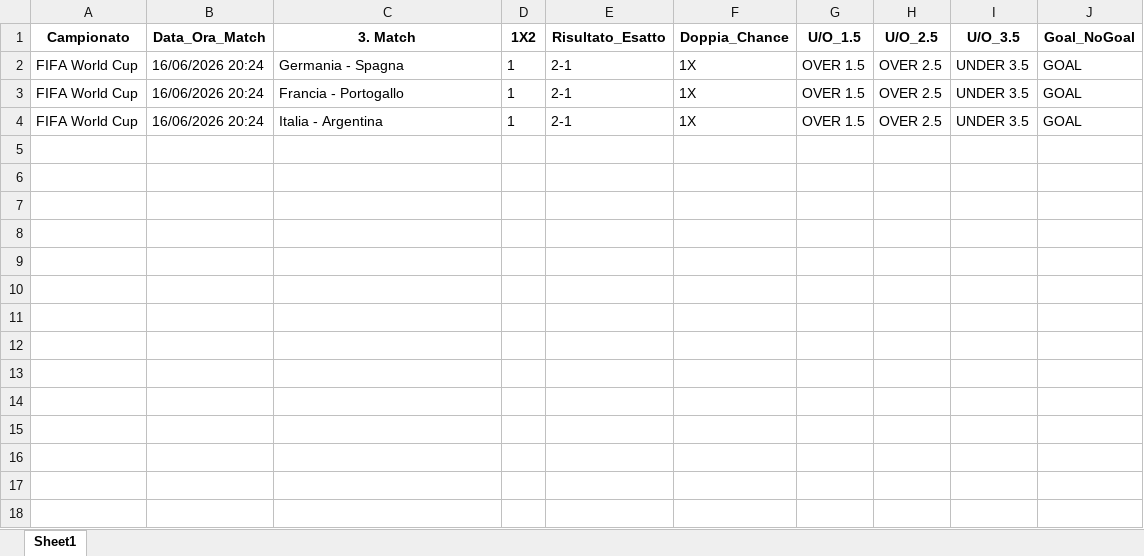
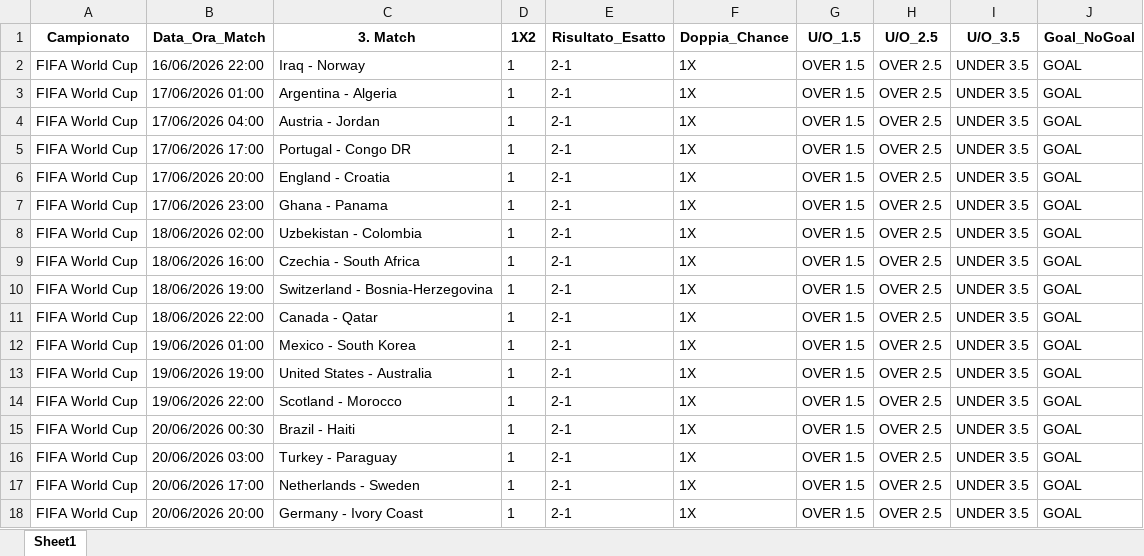
Before and after one commit to CodeMV26/app-betting-codice, an Excel workbook: Pronostici_App_Betting.xlsx, sheet Sheet1, drawn as a sheet; values as stored, in another font and other column widths than the file's, no borders; addresses are those after the commit; the diff names each change by its address in the sheet, - before the commit and + after, or states it on an @@ line.

```diff
--- a/Pronostici_App_Betting.xlsx (sheet Sheet1)
+++ b/Pronostici_App_Betting.xlsx (sheet Sheet1)
-B2 (Data_Ora_Match): 16/06/2026 20:24
+B2 (Data_Ora_Match): 16/06/2026 22:00
-C2 (3. Match): Germania - Spagna
+C2 (3. Match): Iraq - Norway
+row 3: FIFA World Cup | 17/06/2026 01:00 | Argentina - Algeria | 1 | 2-1 | 1X | OVER 1.5 | OVER 2.5 | UNDER 3.5 | GOAL
-B4 (Data_Ora_Match): 16/06/2026 20:24
+B4 (Data_Ora_Match): 17/06/2026 04:00
-C4 (3. Match): Francia - Portogallo
+C4 (3. Match): Austria - Jordan
+row 5: FIFA World Cup | 17/06/2026 17:00 | Portugal - Congo DR | 1 | 2-1 | 1X | OVER 1.5 | OVER 2.5 | UNDER 3.5 | GOAL
-B6 (Data_Ora_Match): 16/06/2026 20:24
+B6 (Data_Ora_Match): 17/06/2026 20:00
-C6 (3. Match): Italia - Argentina
+C6 (3. Match): England - Croatia
+row 7: FIFA World Cup | 17/06/2026 23:00 | Ghana - Panama | 1 | 2-1 | 1X | OVER 1.5 | OVER 2.5 | UNDER 3.5 | GOAL
+row 8: FIFA World Cup | 18/06/2026 02:00 | Uzbekistan - Colombia | 1 | 2-1 | 1X | OVER 1.5 | OVER 2.5 | UNDER 3.5 | GOAL
+row 9: FIFA World Cup | 18/06/2026 16:00 | Czechia - South Africa | 1 | 2-1 | 1X | OVER 1.5 | OVER 2.5 | UNDER 3.5 | GOAL
+row 10: FIFA World Cup | 18/06/2026 19:00 | Switzerland - Bosnia-Herzegovina | 1 | 2-1 | 1X | OVER 1.5 | OVER 2.5 | UNDER 3.5 | GOAL
+row 11: FIFA World Cup | 18/06/2026 22:00 | Canada - Qatar | 1 | 2-1 | 1X | OVER 1.5 | OVER 2.5 | UNDER 3.5 | GOAL
+row 12: FIFA World Cup | 19/06/2026 01:00 | Mexico - South Korea | 1 | 2-1 | 1X | OVER 1.5 | OVER 2.5 | UNDER 3.5 | GOAL
+row 13: FIFA World Cup | 19/06/2026 19:00 | United States - Australia | 1 | 2-1 | 1X | OVER 1.5 | OVER 2.5 | UNDER 3.5 | GOAL
+row 14: FIFA World Cup | 19/06/2026 22:00 | Scotland - Morocco | 1 | 2-1 | 1X | OVER 1.5 | OVER 2.5 | UNDER 3.5 | GOAL
+row 15: FIFA World Cup | 20/06/2026 00:30 | Brazil - Haiti | 1 | 2-1 | 1X | OVER 1.5 | OVER 2.5 | UNDER 3.5 | GOAL
+row 16: FIFA World Cup | 20/06/2026 03:00 | Turkey - Paraguay | 1 | 2-1 | 1X | OVER 1.5 | OVER 2.5 | UNDER 3.5 | GOAL
+row 17: FIFA World Cup | 20/06/2026 17:00 | Netherlands - Sweden | 1 | 2-1 | 1X | OVER 1.5 | OVER 2.5 | UNDER 3.5 | GOAL
+row 18: FIFA World Cup | 20/06/2026 20:00 | Germany - Ivory Coast | 1 | 2-1 | 1X | OVER 1.5 | OVER 2.5 | UNDER 3.5 | GOAL
```
Also changed, not shown: Database_App_Betting.xlsx.
